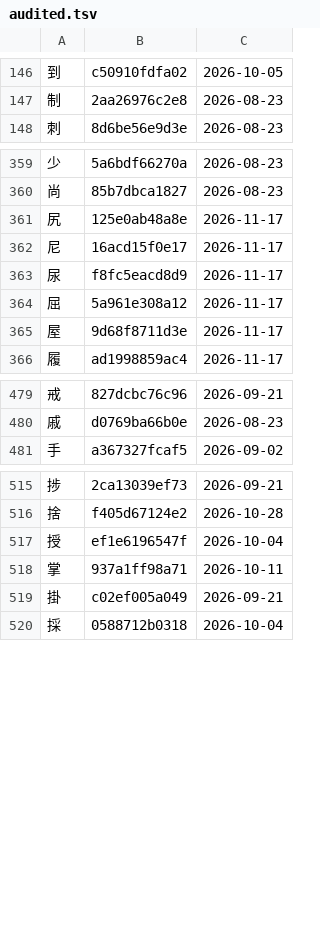
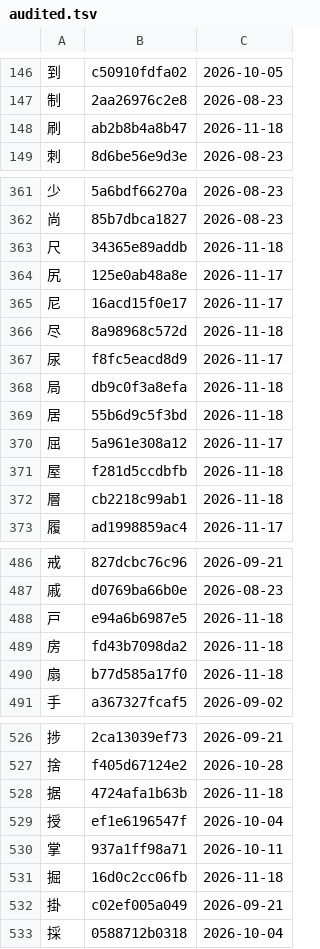
Before and after one commit to george-hawkins/anki-decks, a TSV file: .claude/skills/rtk-caretaker/audited.tsv, drawn as a sheet; only a part is shown, gaps mark what is left out; the diff covers the shown part only.

```diff
--- a/.claude/skills/rtk-caretaker/audited.tsv
+++ b/.claude/skills/rtk-caretaker/audited.tsv
@@ -147,2 +147,3 @@
 制	2aa26976c2e8	2026-08-23
+刷	ab2b8b4a8b47	2026-11-18
 刺	8d6be56e9d3e	2026-08-23
@@ -360,7 +362,12 @@
 尚	85b7dbca1827	2026-08-23
+尺	34365e89addb	2026-11-18
 尻	125e0ab48a8e	2026-11-17
 尼	16acd15f0e17	2026-11-17
+尽	8a98968c572d	2026-11-18
 尿	f8fc5eacd8d9	2026-11-17
+局	db9c0f3a8efa	2026-11-18
+居	55b6d9c5f3bd	2026-11-18
 屈	5a961e308a12	2026-11-17
-屋	9d68f8711d3e	2026-11-17
+屋	f281d5ccdbfb	2026-11-18
+層	cb2218c99ab1	2026-11-18
 履	ad1998859ac4	2026-11-17
@@ -480,2 +487,5 @@
 戚	d0769ba66b0e	2026-08-23
+戸	e94a6b6987e5	2026-11-18
+房	fd43b7098da2	2026-11-18
+扇	b77d585a17f0	2026-11-18
 手	a367327fcaf5	2026-09-02
@@ -516,4 +527,6 @@
 捨	f405d67124e2	2026-10-28
+据	4724afa1b63b	2026-11-18
 授	ef1e6196547f	2026-10-04
 掌	937a1ff98a71	2026-10-11
+掘	16d0c2cc06fb	2026-11-18
 掛	c02ef005a049	2026-09-21
```
Also changed, not shown: 9 added rows elsewhere in this file, 2 other files.
